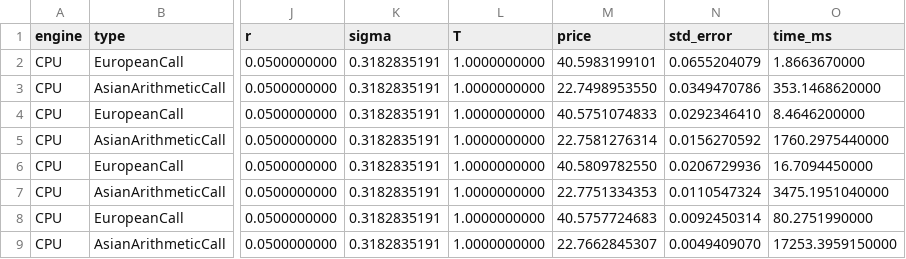
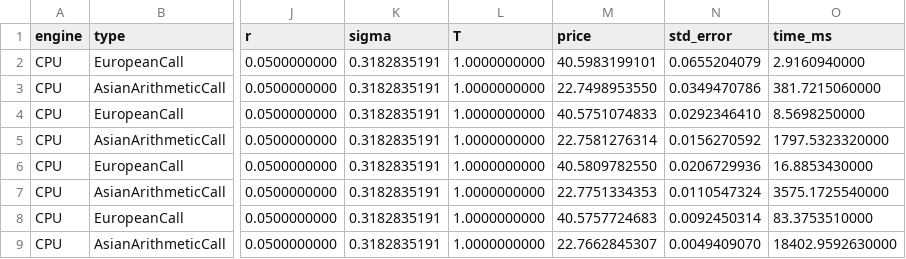
Before and after one commit to Yiting1022/pp-final, a CSV file: src/experiments/results/cpu_paths_scaling.csv, drawn as a sheet; only a part is shown, gaps mark what is left out; the diff names each change by its address in the sheet, - before the commit and + after, or states it on an @@ line.

```diff
--- a/src/experiments/results/cpu_paths_scaling.csv
+++ b/src/experiments/results/cpu_paths_scaling.csv
-O2 (time_ms): 1.8663670000
+O2 (time_ms): 2.9160940000
-O3 (time_ms): 353.1468620000
+O3 (time_ms): 381.7215060000
-O4 (time_ms): 8.4646200000
+O4 (time_ms): 8.5698250000
-O5 (time_ms): 1760.2975440000
+O5 (time_ms): 1797.5323320000
-O6 (time_ms): 16.7094450000
+O6 (time_ms): 16.8853430000
-O7 (time_ms): 3475.1951040000
+O7 (time_ms): 3575.1725540000
-O8 (time_ms): 80.2751990000
+O8 (time_ms): 83.3753510000
-O9 (time_ms): 17253.3959150000
+O9 (time_ms): 18402.9592630000
```
Also changed, not shown: src/experiments/results/cpu_steps_scaling.csv, src/experiments/results/cpu_threads_scaling.csv, 40 other files.
